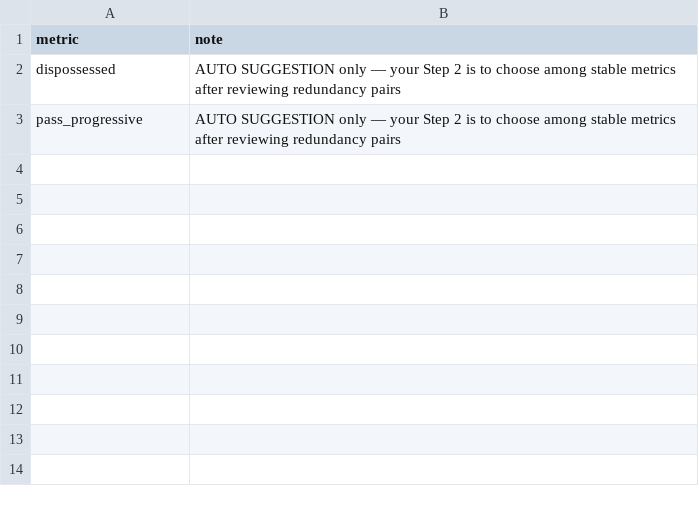
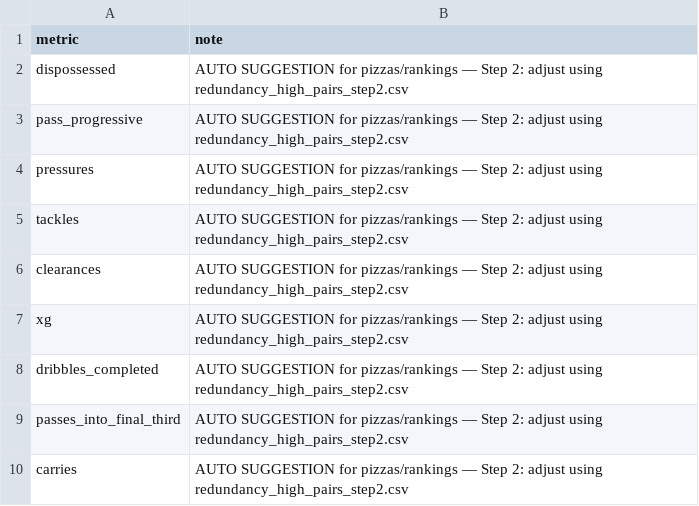
Before and after one commit to colbymorris08/bundesliga-transfer-traits, a CSV file: results/redundancy_auto_shortlist_suggestion.csv, drawn as a sheet.

Commit message:
Lower stability threshold to 0.40; rerun StatsBomb redundancy and refresh explorer.

```diff
--- a/results/redundancy_auto_shortlist_suggestion.csv
+++ b/results/redundancy_auto_shortlist_suggestion.csv
@@ -1,3 +1,10 @@
 metric,note
-dispossessed,AUTO SUGGESTION only — your Step 2 is to choose among stable metrics after reviewing redundancy pairs
-pass_progressive,AUTO SUGGESTION only — your Step 2 is to choose among stable metrics after reviewing redundancy pairs
+dispossessed,AUTO SUGGESTION for pizzas/rankings — Step 2: adjust using redundancy_high_pairs_step2.csv
+pass_progressive,AUTO SUGGESTION for pizzas/rankings — Step 2: adjust using redundancy_high_pairs_step2.csv
+pressures,AUTO SUGGESTION for pizzas/rankings — Step 2: adjust using redundancy_high_pairs_step2.csv
+tackles,AUTO SUGGESTION for pizzas/rankings — Step 2: adjust using redundancy_high_pairs_step2.csv
+clearances,AUTO SUGGESTION for pizzas/rankings — Step 2: adjust using redundancy_high_pairs_step2.csv
+xg,AUTO SUGGESTION for pizzas/rankings — Step 2: adjust using redundancy_high_pairs_step2.csv
+dribbles_completed,AUTO SUGGESTION for pizzas/rankings — Step 2: adjust using redundancy_high_pairs_step2.csv
+passes_into_final_third,AUTO SUGGESTION for pizzas/rankings — Step 2: adjust using redundancy_high_pairs_step2.csv
+carries,AUTO SUGGESTION for pizzas/rankings — Step 2: adjust using redundancy_high_pairs_step2.csv
```
Also changed, not shown: results/player_rankings_stable_traits.csv, results/source_league_scorecard.csv, 9 other files.
